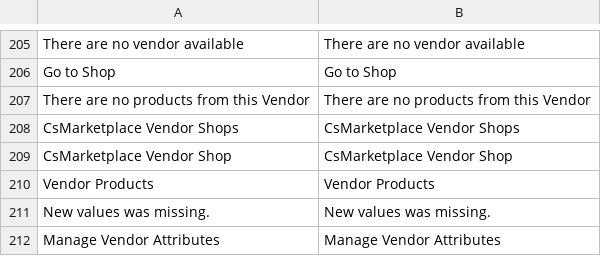
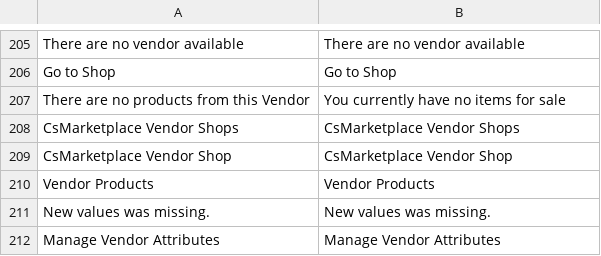
Before and after one commit to jkuczek15/resold, a CSV file: app/code/Ced/CsMarketplace/i18n/en_US.csv, drawn as a sheet; only a part is shown, gaps mark what is left out.

```diff
--- a/app/code/Ced/CsMarketplace/i18n/en_US.csv
+++ b/app/code/Ced/CsMarketplace/i18n/en_US.csv
@@ -206,3 +206,3 @@ There are no vendor available,There are no vendor available
 Go to Shop,Go to Shop
-There are no products from this Vendor,There are no products from this Vendor
+There are no products from this Vendor,You currently have no items for sale
 CsMarketplace Vendor Shops,CsMarketplace Vendor Shops
```
Also changed, not shown: 3 other files.
